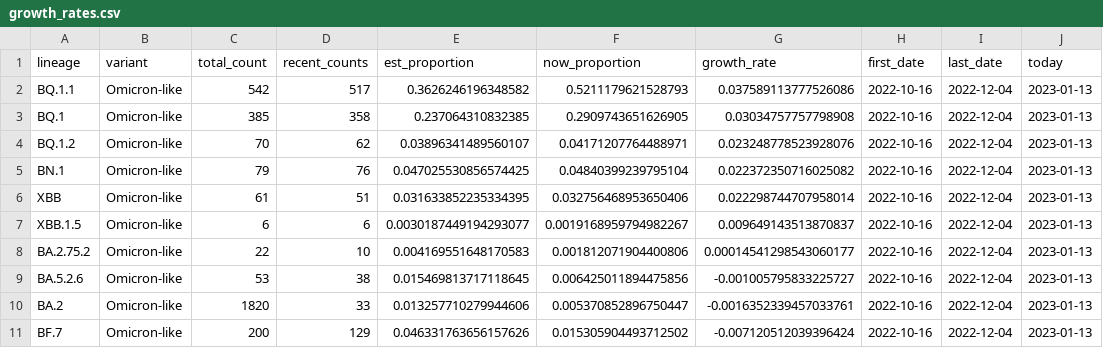
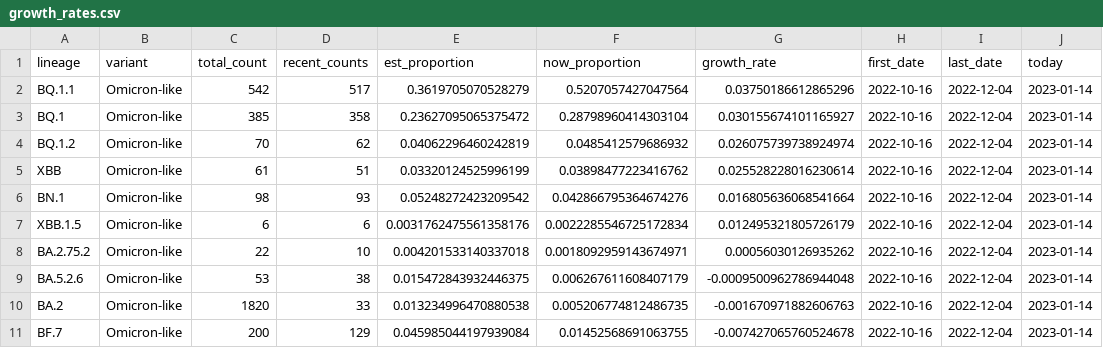
Before and after one commit to andersen-lab/lone_pine, a CSV file: resources/growth_rates.csv, drawn as a sheet; only a part is shown; the diff covers the shown part only.

Commit message:
Automated update of cases and sequences on 2023-01-14

```diff
--- a/resources/growth_rates.csv
+++ b/resources/growth_rates.csv
@@ -1,11 +1,11 @@
 lineage,variant,total_count,recent_counts,est_proportion,now_proportion,growth_rate,first_date,last_date,today
-BQ.1.1,Omicron-like,542,517,0.3626246196348582,0.5211179621528793,0.037589113777526086,2022-10-16,2022-12-04,2023-01-13
-BQ.1,Omicron-like,385,358,0.237064310832385,0.2909743651626905,0.03034757757798908,2022-10-16,2022-12-04,2023-01-13
-BQ.1.2,Omicron-like,70,62,0.03896341489560107,0.04171207764488971,0.023248778523928076,2022-10-16,2022-12-04,2023-01-13
-BN.1,Omicron-like,79,76,0.047025530856574425,0.04840399239795104,0.022372350716025082,2022-10-16,2022-12-04,2023-01-13
-XBB,Omicron-like,61,51,0.031633852235334395,0.032756468953650406,0.022298744707958014,2022-10-16,2022-12-04,2023-01-13
-XBB.1.5,Omicron-like,6,6,0.0030187449194293077,0.0019168959794982267,0.009649143513870837,2022-10-16,2022-12-04,2023-01-13
-BA.2.75.2,Omicron-like,22,10,0.004169551648170583,0.001812071904400806,0.00014541298543060177,2022-10-16,2022-12-04,2023-01-13
-BA.5.2.6,Omicron-like,53,38,0.015469813717118645,0.006425011894475856,-0.001005795833225727,2022-10-16,2022-12-04,2023-01-13
-BA.2,Omicron-like,1820,33,0.013257710279944606,0.005370852896750447,-0.0016352339457033761,2022-10-16,2022-12-04,2023-01-13
-BF.7,Omicron-like,200,129,0.046331763656157626,0.015305904493712502,-0.007120512039396424,2022-10-16,2022-12-04,2023-01-13
+BQ.1.1,Omicron-like,542,517,0.3619705070528279,0.5207057427047564,0.03750186612865296,2022-10-16,2022-12-04,2023-01-14
+BQ.1,Omicron-like,385,358,0.23627095065375472,0.28798960414303104,0.030155674101165927,2022-10-16,2022-12-04,2023-01-14
+BQ.1.2,Omicron-like,70,62,0.04062296460242819,0.0485412579686932,0.026075739738924974,2022-10-16,2022-12-04,2023-01-14
+XBB,Omicron-like,61,51,0.03320124525996199,0.03898477223416762,0.025528228016230614,2022-10-16,2022-12-04,2023-01-14
+BN.1,Omicron-like,98,93,0.05248272423209542,0.042866795364674276,0.016805636068541664,2022-10-16,2022-12-04,2023-01-14
+XBB.1.5,Omicron-like,6,6,0.0031762475561358176,0.0022285546725172834,0.012495321805726179,2022-10-16,2022-12-04,2023-01-14
+BA.2.75.2,Omicron-like,22,10,0.004201533140337018,0.0018092959143674971,0.00056030126935262,2022-10-16,2022-12-04,2023-01-14
+BA.5.2.6,Omicron-like,53,38,0.015472843932446375,0.006267611608407179,-0.0009500962786944048,2022-10-16,2022-12-04,2023-01-14
+BA.2,Omicron-like,1820,33,0.013234996470880538,0.005206774812486735,-0.001670971882606763,2022-10-16,2022-12-04,2023-01-14
+BF.7,Omicron-like,200,129,0.045985044197939084,0.01452568691063755,-0.007427065760524678,2022-10-16,2022-12-04,2023-01-14
```
Also changed, not shown: 14 edited cells elsewhere in this file.
